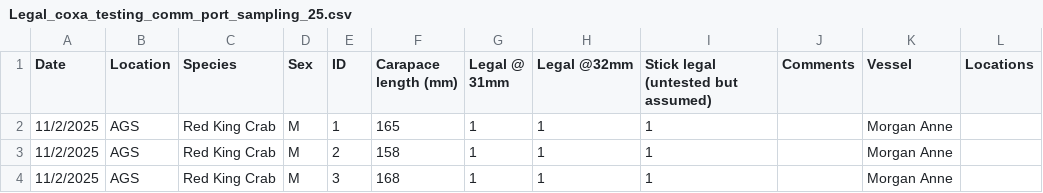
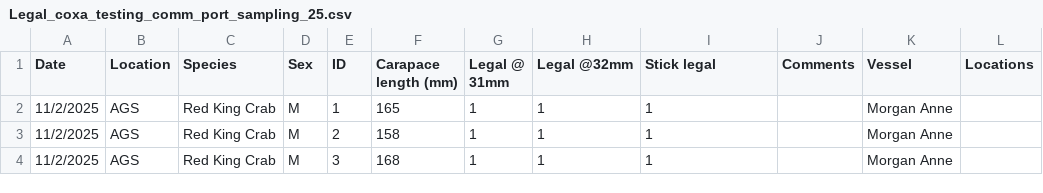
Before and after one commit to alexgreich/Crab-Allometry-Initiative, a CSV file: data/trooper test data/Legal_coxa_testing_comm_port_sampling_25.csv, drawn as a sheet; only a part is shown.

Commit message:
I made a column better...

```diff
--- a/data/trooper test data/Legal_coxa_testing_comm_port_sampling_25.csv
+++ b/data/trooper test data/Legal_coxa_testing_comm_port_sampling_25.csv
@@ -1,2 +1,2 @@
-Date,Location,Species,Sex,ID,Carapace length (mm),Legal @ 31mm,Legal @32mm,Stick legal (untested but assumed),Comments,Vessel,Locations
+Date,Location,Species,Sex,ID,Carapace length (mm),Legal @ 31mm,Legal @32mm,Stick legal,Comments,Vessel,Locations
 11/2/2025,AGS,Red King Crab,M,1,165,1,1,1,,Morgan Anne,
```
